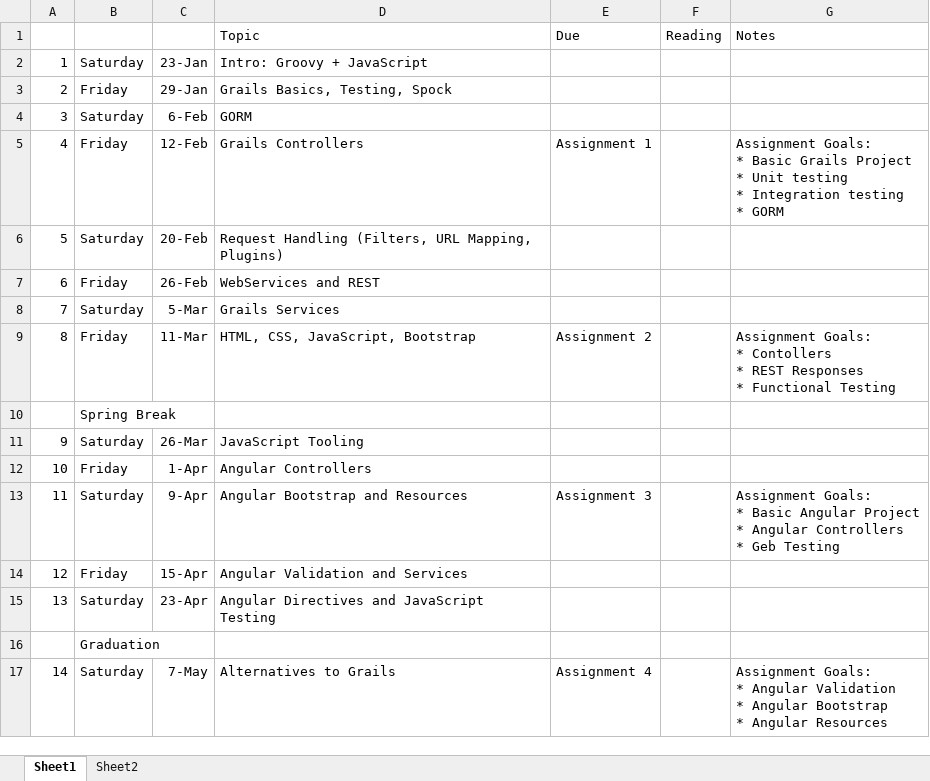
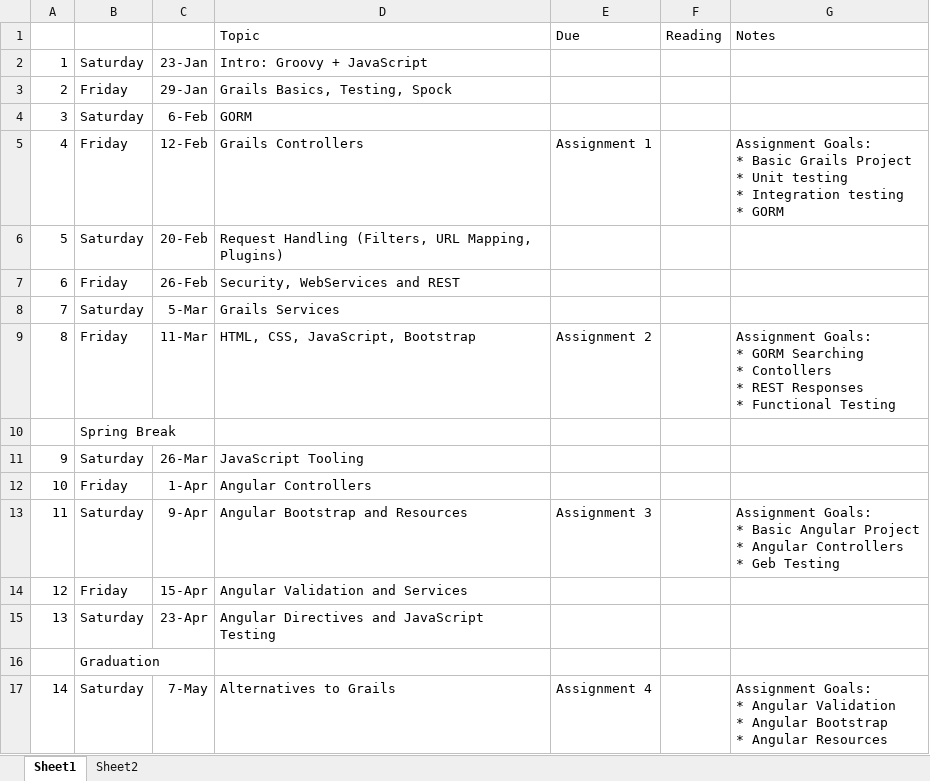
Before and after one commit to mikecalvo/msse_seng_5199, an Excel workbook: course_schedule.xlsx, sheet Sheet1, drawn as a sheet; values as stored, in another font and other column widths than the file's, no borders; ↵ is a line break in a cell; the diff names each change by its address in the sheet, - before the commit and + after, or states it on an @@ line.

```diff
--- a/course_schedule.xlsx (sheet Sheet1)
+++ b/course_schedule.xlsx (sheet Sheet1)
-D7: WebServices and REST
+D7: Security, WebServices and REST
-G9: …Goals: ↵ * Contollers ↵ *…
+G9: …Goals: ↵ * GORM Searching ↵ * Contollers ↵ *…
```
Also changed, not shown: 6 other files.
